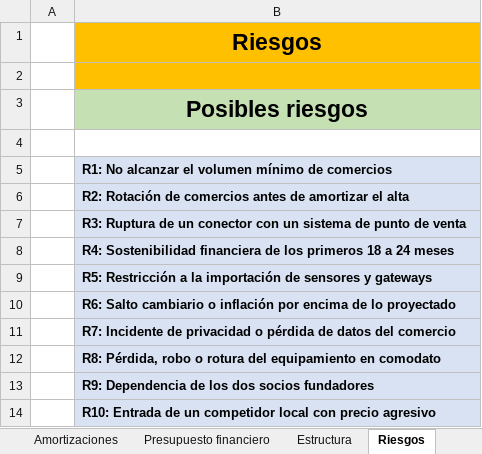
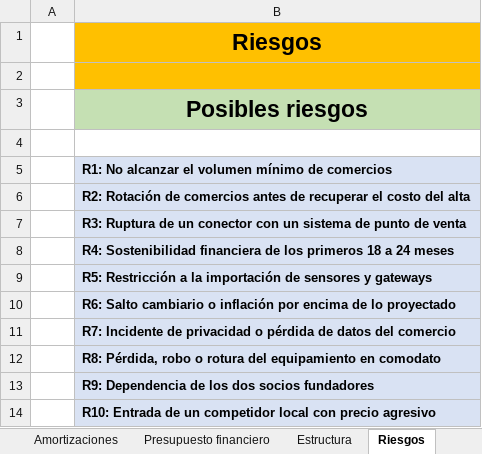
Before and after one commit to javieravellanedaa/ShopMetrics-Negocio, an Excel workbook: documento/Presupuesto financiero ShopMetrics.xlsx, sheet Riesgos, drawn as a sheet; values as stored, in another font and other column widths than the file's, no borders; charts and pictures not drawn; the diff names each change by its address in the sheet, - before the commit and + after, or states it on an @@ line.

```diff
--- a/documento/Presupuesto financiero ShopMetrics.xlsx (sheet Riesgos)
+++ b/documento/Presupuesto financiero ShopMetrics.xlsx (sheet Riesgos)
-B6: …antes de amortizar el alta
+B6: …antes de recuperar el costo del alta
```
Also changed, not shown: sheet Matriz de riesgos, sheet Escenario 2, 1 other file.
